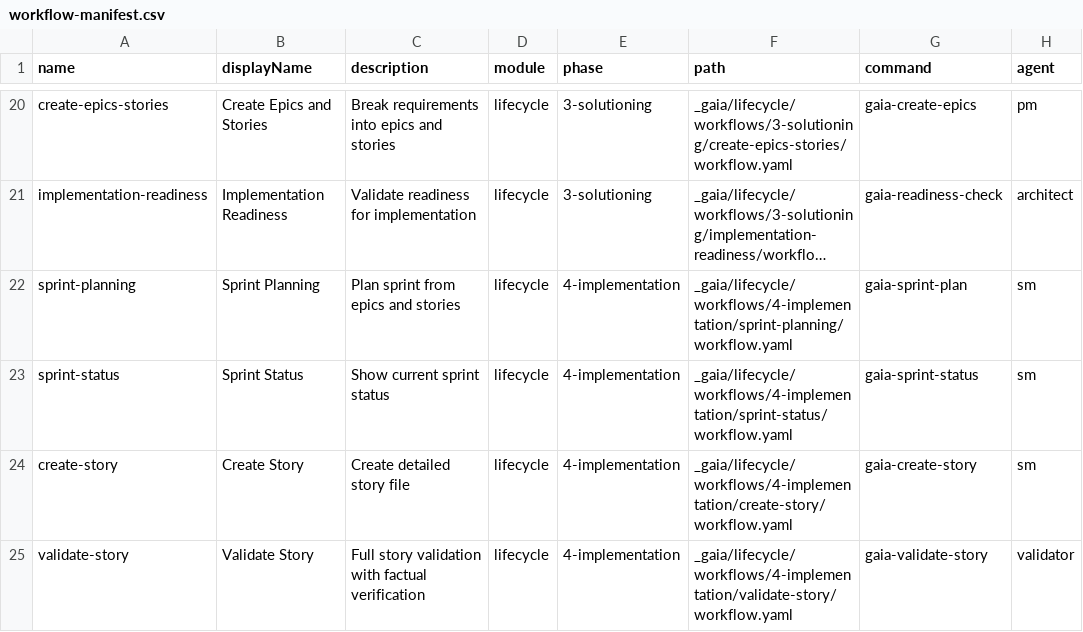
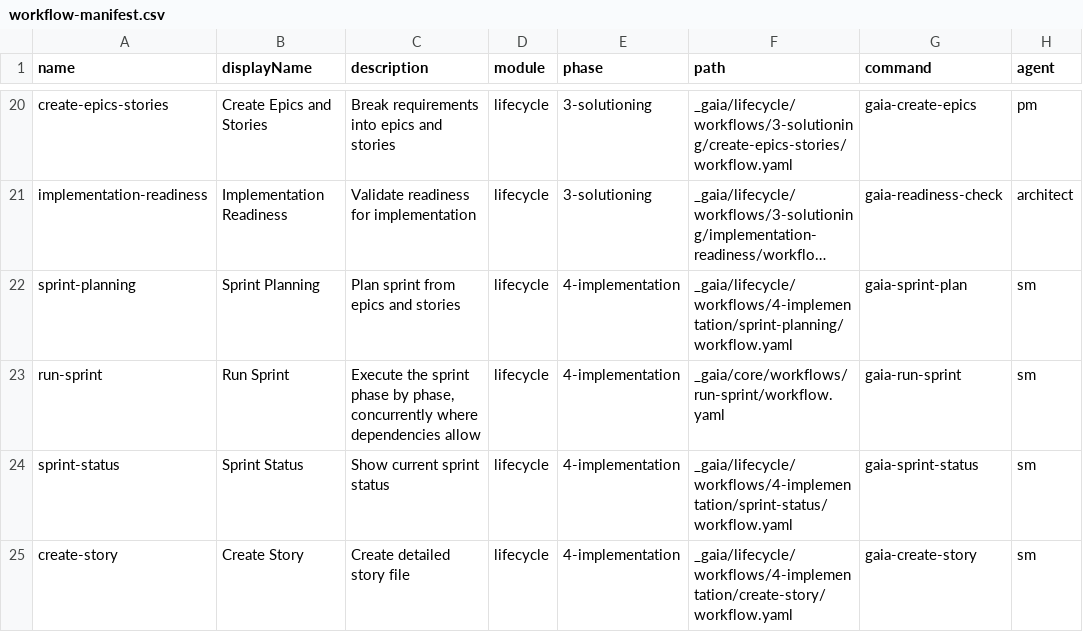
Before and after one commit to gaiastudio-ai/gaia-framework, a CSV file: plugins/gaia/knowledge/workflow-manifest.csv, drawn as a sheet; only a part is shown, gaps mark what is left out; the shorter side is filled out with more unchanged rows; long unchanged cells end in …; the diff names each change by its address in the sheet, - before the commit and + after, or states it on an @@ line.

Commit message:
feat(E120-S8): slot-based phase-parallel orchestrator with sequential degradation
Story: E120-S8

```diff
--- a/plugins/gaia/knowledge/workflow-manifest.csv
+++ b/plugins/gaia/knowledge/workflow-manifest.csv
+row 23: run-sprint | Run Sprint | Execute the sprint phase by phase, concurrently where dependencies allow | lifecycle | 4-implementation | _gaia/core/workflows/run-sprint/workflow.yaml | gaia-run-sprint | sm
```
Also changed, not shown: plugins/gaia/knowledge/gaia-help.csv, 19 other files.
